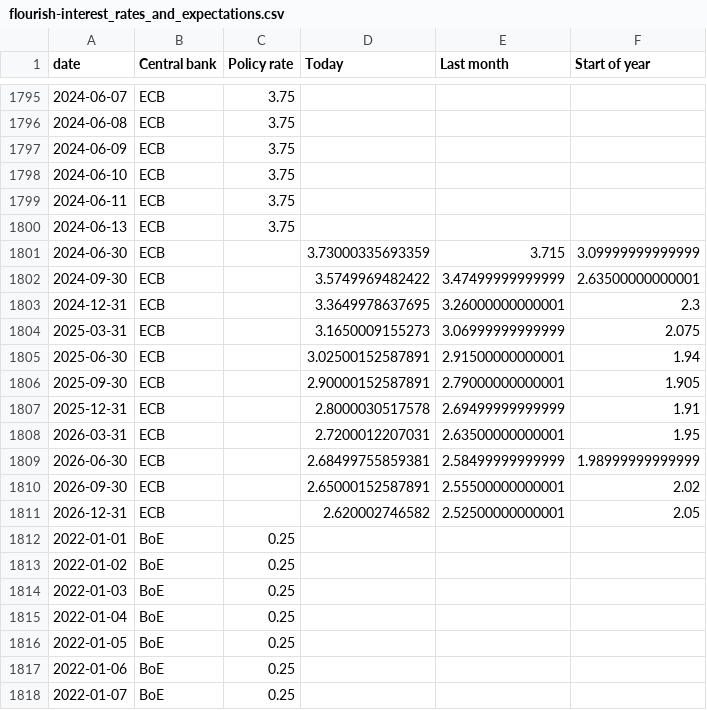
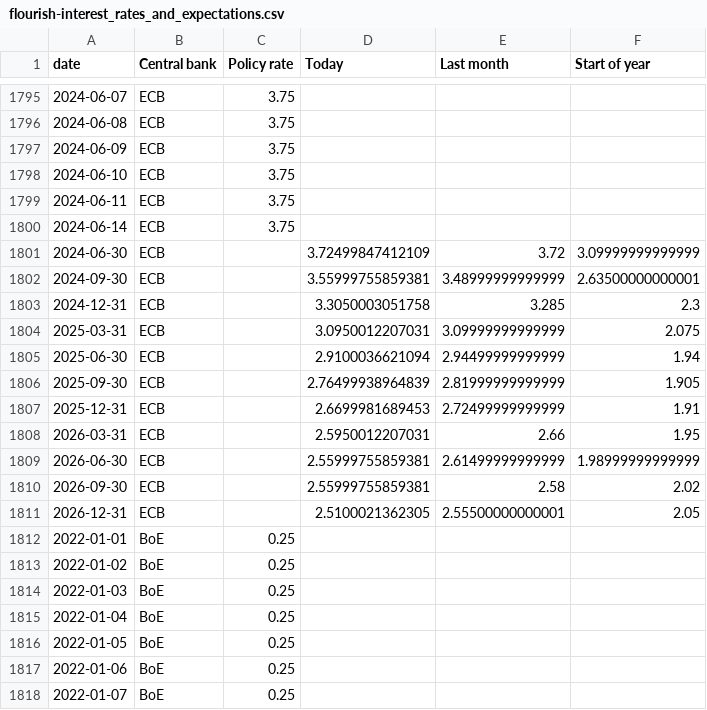
Before and after one commit to jhsuss/ft-monetary-policy-radar, a CSV file: data/flourish-interest_rates_and_expectations.csv, drawn as a sheet; only a part is shown, gaps mark what is left out; the diff covers the shown part only.

Commit message:
flourish-ready market rate expectations

```diff
--- a/data/flourish-interest_rates_and_expectations.csv
+++ b/data/flourish-interest_rates_and_expectations.csv
@@ -1799,14 +1799,14 @@ date,Central bank,Policy rate,Today,Last month,Start of year
 2024-06-11,ECB,3.75,,,
-2024-06-13,ECB,3.75,,,
-2024-06-30,ECB,,3.73000335693359,3.715,3.09999999999999
-2024-09-30,ECB,,3.5749969482422,3.47499999999999,2.63500000000001
-2024-12-31,ECB,,3.3649978637695,3.26000000000001,2.3
-2025-03-31,ECB,,3.1650009155273,3.06999999999999,2.075
-2025-06-30,ECB,,3.02500152587891,2.91500000000001,1.94
-2025-09-30,ECB,,2.90000152587891,2.79000000000001,1.905
-2025-12-31,ECB,,2.8000030517578,2.69499999999999,1.91
-2026-03-31,ECB,,2.7200012207031,2.63500000000001,1.95
-2026-06-30,ECB,,2.68499755859381,2.58499999999999,1.98999999999999
-2026-09-30,ECB,,2.65000152587891,2.55500000000001,2.02
-2026-12-31,ECB,,2.620002746582,2.52500000000001,2.05
+2024-06-14,ECB,3.75,,,
+2024-06-30,ECB,,3.72499847412109,3.72,3.09999999999999
+2024-09-30,ECB,,3.55999755859381,3.48999999999999,2.63500000000001
+2024-12-31,ECB,,3.3050003051758,3.285,2.3
+2025-03-31,ECB,,3.0950012207031,3.09999999999999,2.075
+2025-06-30,ECB,,2.9100036621094,2.94499999999999,1.94
+2025-09-30,ECB,,2.76499938964839,2.81999999999999,1.905
+2025-12-31,ECB,,2.6699981689453,2.72499999999999,1.91
+2026-03-31,ECB,,2.5950012207031,2.66,1.95
+2026-06-30,ECB,,2.55999755859381,2.61499999999999,1.98999999999999
+2026-09-30,ECB,,2.55999755859381,2.58,2.02
+2026-12-31,ECB,,2.5100021362305,2.55500000000001,2.05
 2022-01-01,BoE,0.25,,,
```
Also changed, not shown: 58 edited cells elsewhere in this file.
